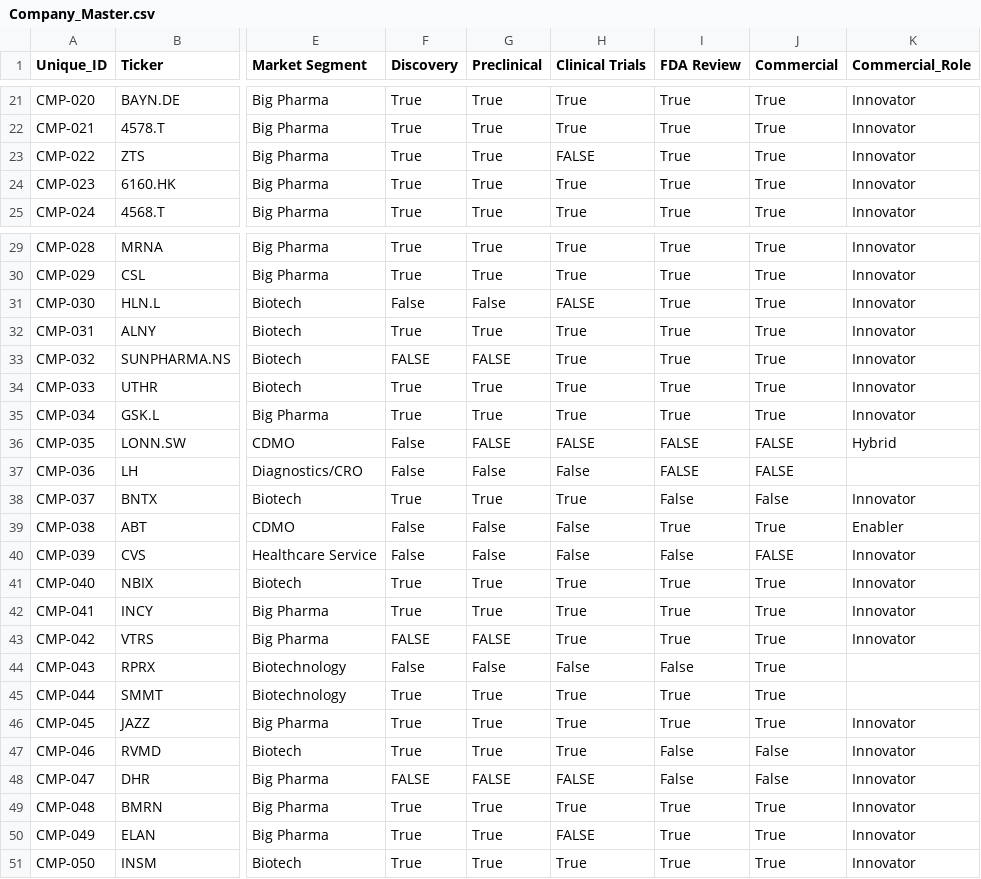
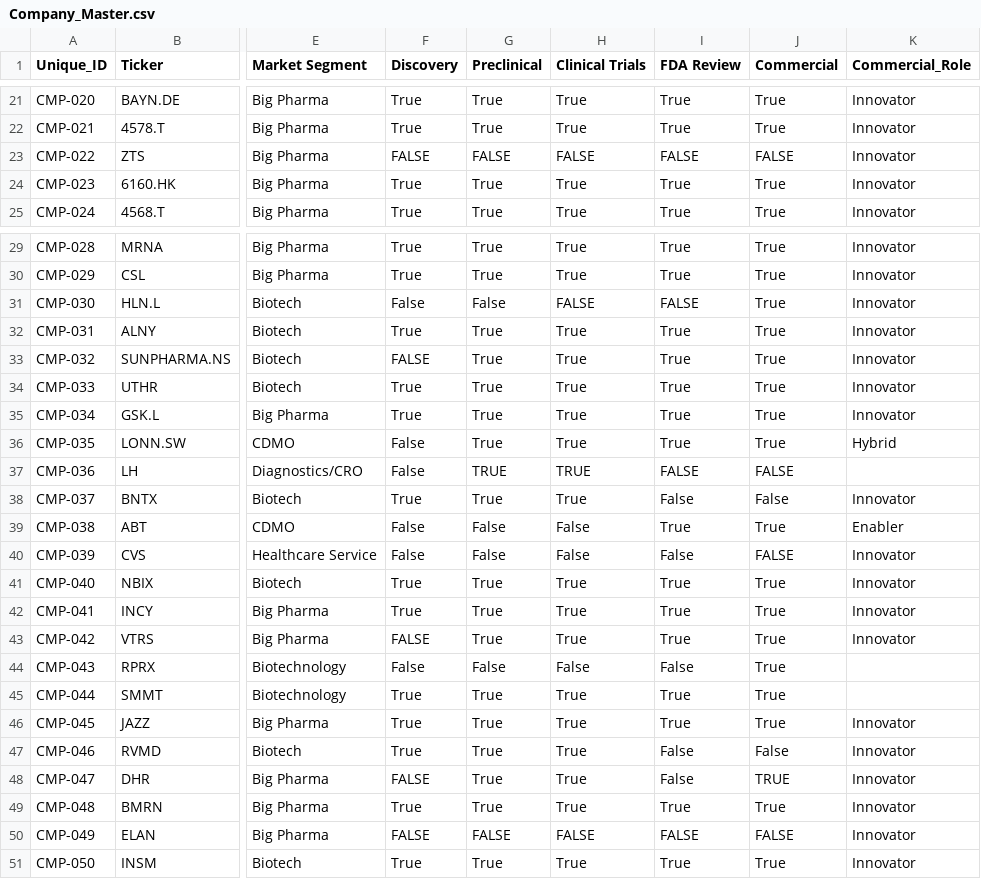
Before and after one commit to Peter-TW/Pharma_Biotech_Mapping, a CSV file: data/Company_Master.csv, drawn as a sheet; only a part is shown, gaps mark what is left out; the diff names each change by its address in the sheet, - before the commit and + after, or states it on an @@ line.

Commit message:
Update Company_Master.csv

```diff
--- a/data/Company_Master.csv
+++ b/data/Company_Master.csv
-F23 (Discovery): True
+F23 (Discovery): FALSE
-G23 (Preclinical): True
+G23 (Preclinical): FALSE
-I23 (FDA Review): True
+I23 (FDA Review): FALSE
-J23 (Commercial): True
+J23 (Commercial): FALSE
-I31 (FDA Review): True
+I31 (FDA Review): FALSE
-G33 (Preclinical): FALSE
+G33 (Preclinical): True
-G36 (Preclinical): FALSE
+G36 (Preclinical): True
-H36 (Clinical Trials): FALSE
+H36 (Clinical Trials): True
-I36 (FDA Review): FALSE
+I36 (FDA Review): True
-J36 (Commercial): FALSE
+J36 (Commercial): True
-G37 (Preclinical): False
+G37 (Preclinical): TRUE
-H37 (Clinical Trials): False
+H37 (Clinical Trials): TRUE
-G43 (Preclinical): FALSE
+G43 (Preclinical): True
-G48 (Preclinical): FALSE
+G48 (Preclinical): True
-H48 (Clinical Trials): FALSE
+H48 (Clinical Trials): True
-J48 (Commercial): False
+J48 (Commercial): TRUE
-F50 (Discovery): True
+F50 (Discovery): FALSE
-G50 (Preclinical): True
+G50 (Preclinical): FALSE
-I50 (FDA Review): True
+I50 (FDA Review): FALSE
-J50 (Commercial): True
+J50 (Commercial): FALSE
```
